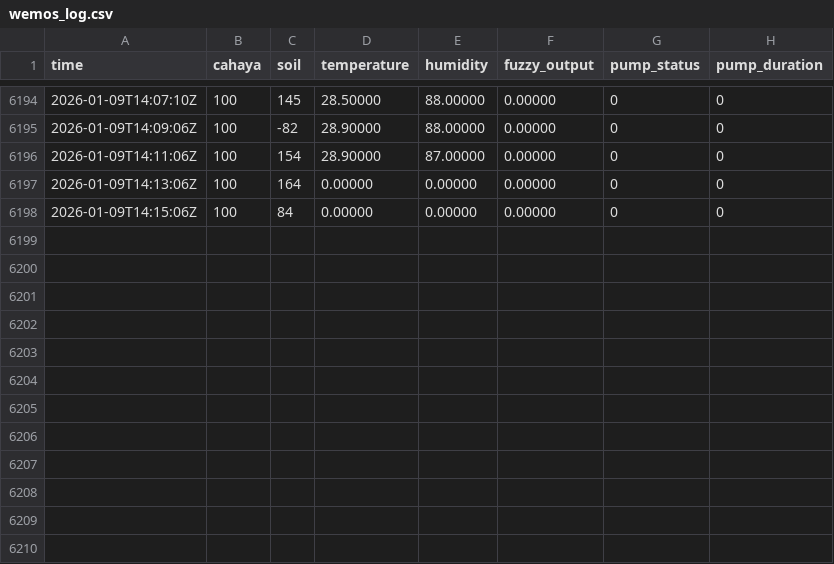
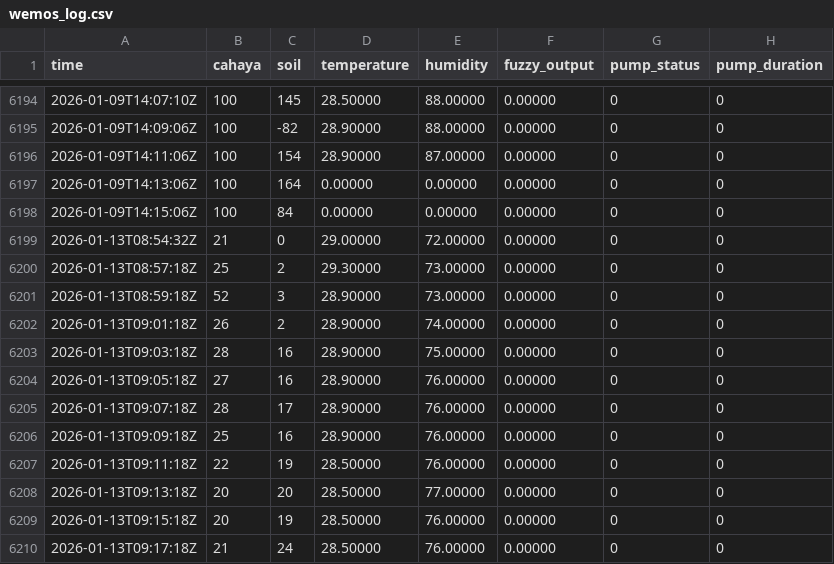
Before and after one commit to cosmix768/wemosD1r32, a CSV file: wemos_log.csv, drawn as a sheet; only a part is shown, gaps mark what is left out.

Commit message:
Update sensor log

```diff
--- a/wemos_log.csv
+++ b/wemos_log.csv
@@ -6198 +6198,13 @@ time,cahaya,soil,temperature,humidity,fuzzy_output,pump_status,pump_duration
 2026-01-09T14:15:06Z,100,84,0.00000,0.00000,0.00000,0,0
+2026-01-13T08:54:32Z,21,0,29.00000,72.00000,0.00000,0,0
+2026-01-13T08:57:18Z,25,2,29.30000,73.00000,0.00000,0,0
+2026-01-13T08:59:18Z,52,3,28.90000,73.00000,0.00000,0,0
+2026-01-13T09:01:18Z,26,2,28.90000,74.00000,0.00000,0,0
+2026-01-13T09:03:18Z,28,16,28.90000,75.00000,0.00000,0,0
+2026-01-13T09:05:18Z,27,16,28.90000,76.00000,0.00000,0,0
+2026-01-13T09:07:18Z,28,17,28.90000,76.00000,0.00000,0,0
+2026-01-13T09:09:18Z,25,16,28.90000,76.00000,0.00000,0,0
+2026-01-13T09:11:18Z,22,19,28.50000,76.00000,0.00000,0,0
+2026-01-13T09:13:18Z,20,20,28.50000,77.00000,0.00000,0,0
+2026-01-13T09:15:18Z,20,19,28.50000,76.00000,0.00000,0,0
+2026-01-13T09:17:18Z,21,24,28.50000,76.00000,0.00000,0,0
```
